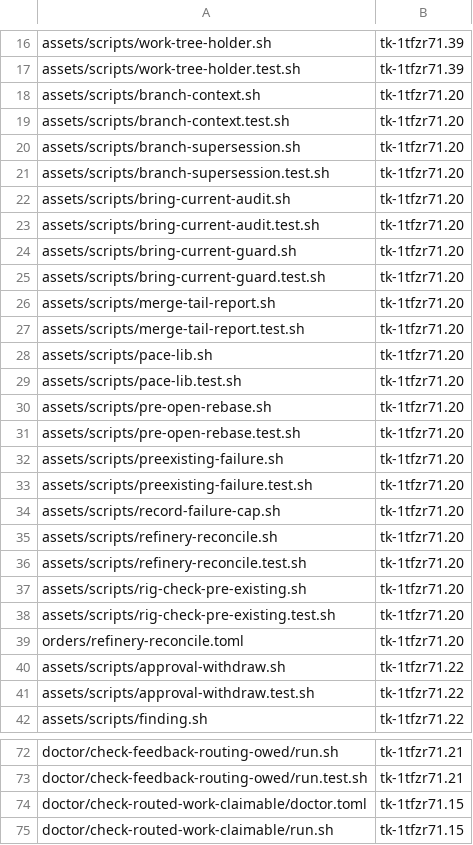
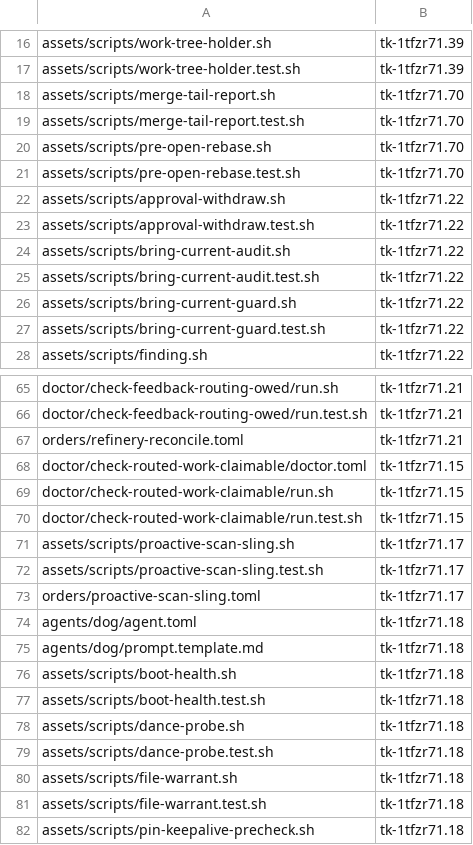
Before and after one commit to zookanalytics/gc-toolkit, a TSV file: tools/deletion-plan.tsv, drawn as a sheet; only a part is shown, gaps mark what is left out; the shorter side is filled out with more unchanged rows; the diff covers the shown part only.

Commit message:
docs: move the merge rows of the deletion plan and state the refinery's differences (tk-1tfzr71.77)
Section 8 of the merge design (specs/tk-1tfzr71.66/design.md) moves the
deletion plan's rows whose files keep callers after the merge effort lands:
the merge cadence's driver, its order, pace-lib.sh, record-failure-cap.sh and
branch-supersession.sh to the GitHub intake (tk-1tfzr71.21), the bring-current
guard and audit to the review loop (tk-1tfzr71.22), branch-context.sh to the
patrols member (tk-1tfzr71.19), and the pre-existing-failure scripts off the
plan, since the work formula keeps calling them. The two rows left on the merge
member, merge-tail-report.sh and pre-open-rebase.sh, now name the bead that
deletes them, the old merge path's retirement (tk-1tfzr71.70), so a problem
found in them is noted where the deletion happens rather than on a landing bead
that will have closed.

The schedule's lane table follows the rows. The merge member's row lands with
the effort, so it goes, and the retirement bead takes a row of its own. The
sizes of .22, .21 and .19 grow by the moved rows measured at the schedule's
baseline (d983f9f50): 2,779, 2,748 and 462 lines. Those, the 1,369 lines taken
off the plan, the 1,288 left to .70 and the 2,274 the effort's unit 4 deleted
sum to the merge row's 10,920.

The Merge section now states each difference between the pack's refinery and
Gas Town's, with its reason and what ends it, the way the page holds the
witness's, instead of linking the design's table. Each one was checked against
the scripts units 1 to 5 built. One departs from the design's wording: an
already-landed branch is recorded merged only when the target holds the commit
the bead's direct_landing_sha names, and any other branch with no change is
refused as refused_false_completion (refinery-land.sh), so the line says that.
Two lines that named tk-1tfzr71.20 as what retires the old path's code now name
the retirement bead.

```diff
--- a/tools/deletion-plan.tsv
+++ b/tools/deletion-plan.tsv
@@ -17,26 +17,12 @@ assets/scripts/work-tree-holder.sh	tk-1tfzr71.39
 assets/scripts/work-tree-holder.test.sh	tk-1tfzr71.39
-assets/scripts/branch-context.sh	tk-1tfzr71.20
-assets/scripts/branch-context.test.sh	tk-1tfzr71.20
-assets/scripts/branch-supersession.sh	tk-1tfzr71.20
-assets/scripts/branch-supersession.test.sh	tk-1tfzr71.20
-assets/scripts/bring-current-audit.sh	tk-1tfzr71.20
-assets/scripts/bring-current-audit.test.sh	tk-1tfzr71.20
-assets/scripts/bring-current-guard.sh	tk-1tfzr71.20
-assets/scripts/bring-current-guard.test.sh	tk-1tfzr71.20
-assets/scripts/merge-tail-report.sh	tk-1tfzr71.20
-assets/scripts/merge-tail-report.test.sh	tk-1tfzr71.20
-assets/scripts/pace-lib.sh	tk-1tfzr71.20
-assets/scripts/pace-lib.test.sh	tk-1tfzr71.20
-assets/scripts/pre-open-rebase.sh	tk-1tfzr71.20
-assets/scripts/pre-open-rebase.test.sh	tk-1tfzr71.20
-assets/scripts/preexisting-failure.sh	tk-1tfzr71.20
-assets/scripts/preexisting-failure.test.sh	tk-1tfzr71.20
-assets/scripts/record-failure-cap.sh	tk-1tfzr71.20
-assets/scripts/refinery-reconcile.sh	tk-1tfzr71.20
-assets/scripts/refinery-reconcile.test.sh	tk-1tfzr71.20
-assets/scripts/rig-check-pre-existing.sh	tk-1tfzr71.20
-assets/scripts/rig-check-pre-existing.test.sh	tk-1tfzr71.20
-orders/refinery-reconcile.toml	tk-1tfzr71.20
+assets/scripts/merge-tail-report.sh	tk-1tfzr71.70
+assets/scripts/merge-tail-report.test.sh	tk-1tfzr71.70
+assets/scripts/pre-open-rebase.sh	tk-1tfzr71.70
+assets/scripts/pre-open-rebase.test.sh	tk-1tfzr71.70
 assets/scripts/approval-withdraw.sh	tk-1tfzr71.22
 assets/scripts/approval-withdraw.test.sh	tk-1tfzr71.22
+assets/scripts/bring-current-audit.sh	tk-1tfzr71.22
+assets/scripts/bring-current-audit.test.sh	tk-1tfzr71.22
+assets/scripts/bring-current-guard.sh	tk-1tfzr71.22
+assets/scripts/bring-current-guard.test.sh	tk-1tfzr71.22
 assets/scripts/finding.sh	tk-1tfzr71.22
@@ -73,2 +66,3 @@ doctor/check-feedback-routing-owed/run.sh	tk-1tfzr71.21
 doctor/check-feedback-routing-owed/run.test.sh	tk-1tfzr71.21
+orders/refinery-reconcile.toml	tk-1tfzr71.21
 doctor/check-routed-work-claimable/doctor.toml	tk-1tfzr71.15
```
Also changed, not shown: 9 added rows elsewhere in this file, 1 other file.
